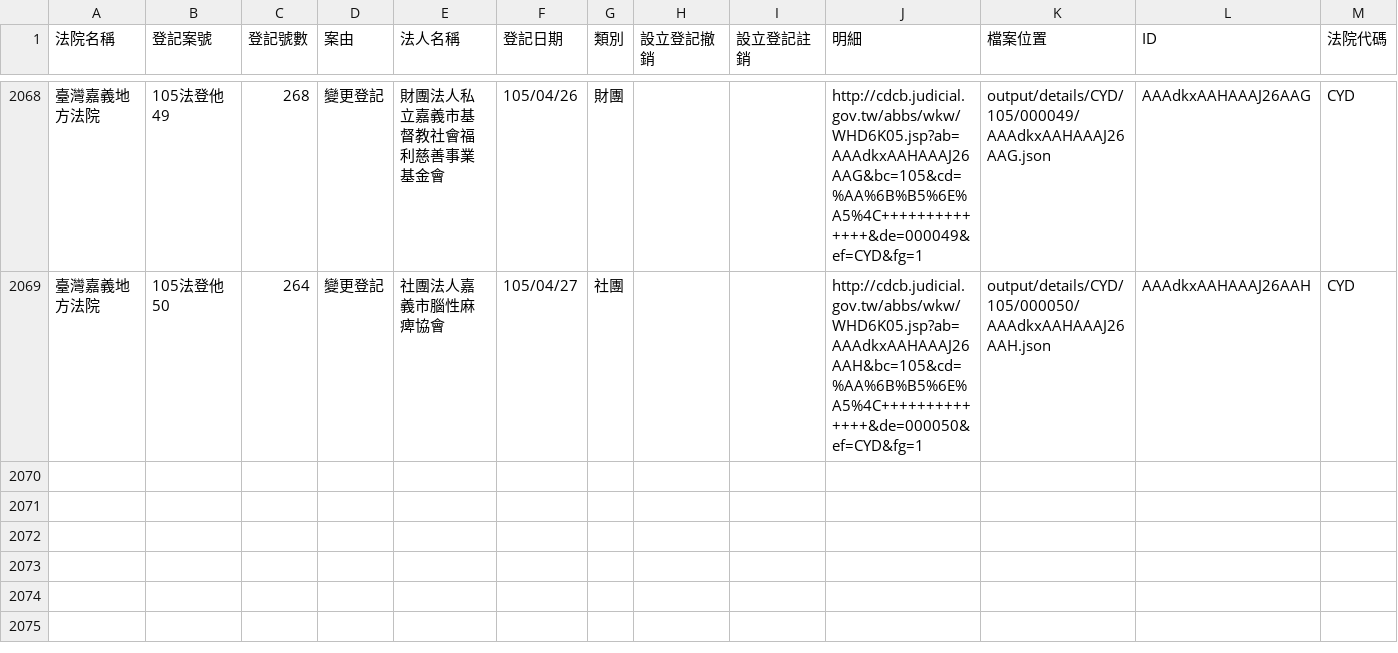
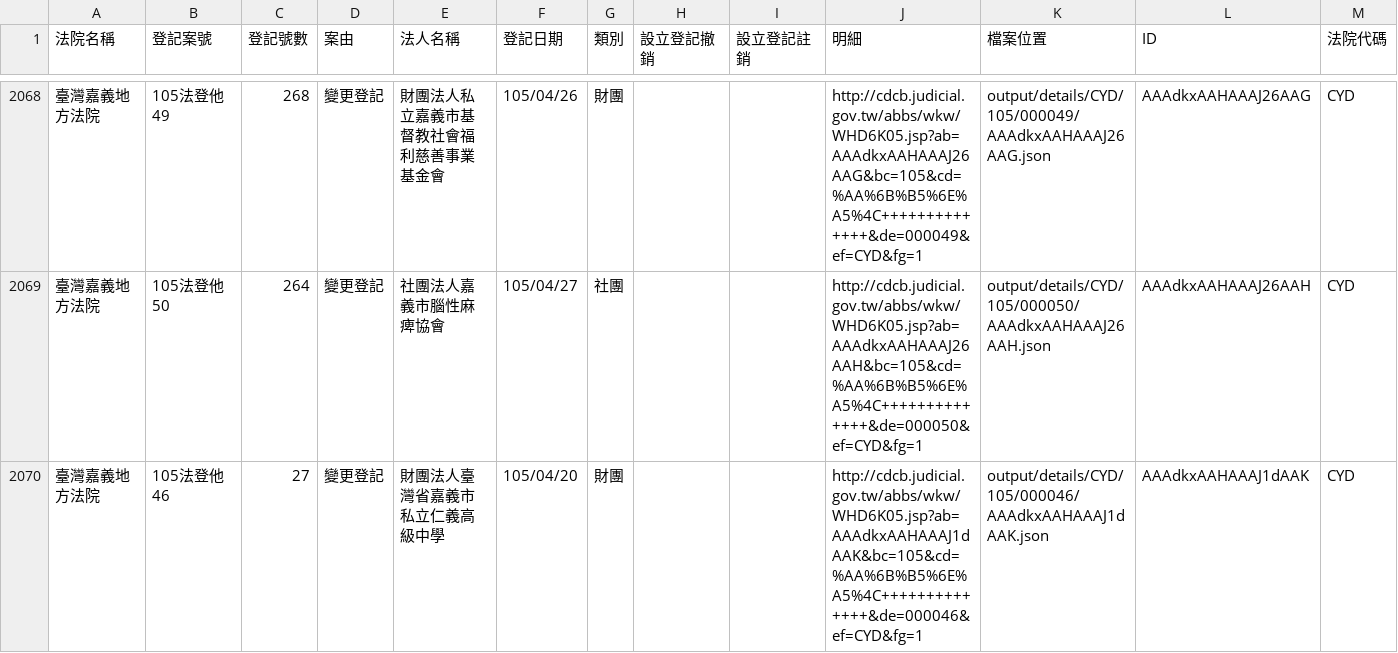
Before and after one commit to taichunmin/foundationtw, a CSV file: output/lists/CYD.csv, drawn as a sheet; only a part is shown, gaps mark what is left out; the diff names each change by its address in the sheet, - before the commit and + after, or states it on an @@ line.

```diff
--- a/output/lists/CYD.csv
+++ b/output/lists/CYD.csv
+row 2070: 臺灣嘉義地方法院 | 105法登他46 | 27 | 變更登記 | 財團法人臺灣省嘉義市私立仁義高級中學 | 105/04/20 | 財團 |  |  | http://cdcb.judicial.gov.tw/abbs/wkw/WHD6K05.jsp?ab=AAAdkxAAHAAAJ1dAAK&bc=105&cd=%AA%6B%B5%6E%A5%4C++++++++++++++&de=000046&ef=CYD&fg=1 | output/details/CYD/105/000046/AAAdkxAAHAAAJ1dAAK.json | AAAdkxAAHAAAJ1dAAK | CYD
```
Also changed, not shown: output/lists/CHD.csv, output/lists/NTD.csv, 39 other files.
